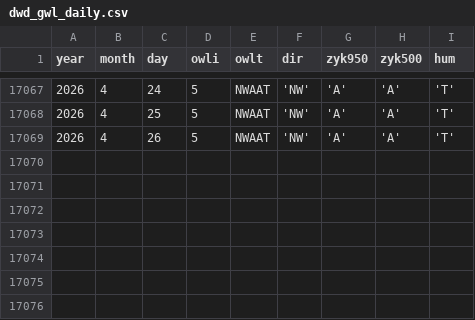
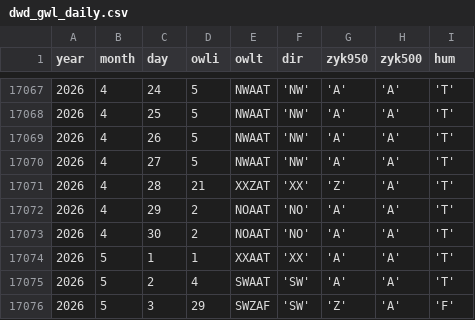
Before and after one commit to climdata/gwl, a CSV file: raw/dwd_gwl_daily.csv, drawn as a sheet; only a part is shown, gaps mark what is left out; the diff names each change by its address in the sheet, - before the commit and + after, or states it on an @@ line.

```diff
--- a/raw/dwd_gwl_daily.csv
+++ b/raw/dwd_gwl_daily.csv
+row 17070: 2026 | 4 | 27 | 5 | NWAAT | 'NW' | 'A' | 'A' | 'T'
+row 17071: 2026 | 4 | 28 | 21 | XXZAT | 'XX' | 'Z' | 'A' | 'T'
+row 17072: 2026 | 4 | 29 | 2 | NOAAT | 'NO' | 'A' | 'A' | 'T'
+row 17073: 2026 | 4 | 30 | 2 | NOAAT | 'NO' | 'A' | 'A' | 'T'
+row 17074: 2026 | 5 | 1 | 1 | XXAAT | 'XX' | 'A' | 'A' | 'T'
+row 17075: 2026 | 5 | 2 | 4 | SWAAT | 'SW' | 'A' | 'A' | 'T'
+row 17076: 2026 | 5 | 3 | 29 | SWZAF | 'SW' | 'Z' | 'A' | 'F'
```
Also changed, not shown: 3 other files.
